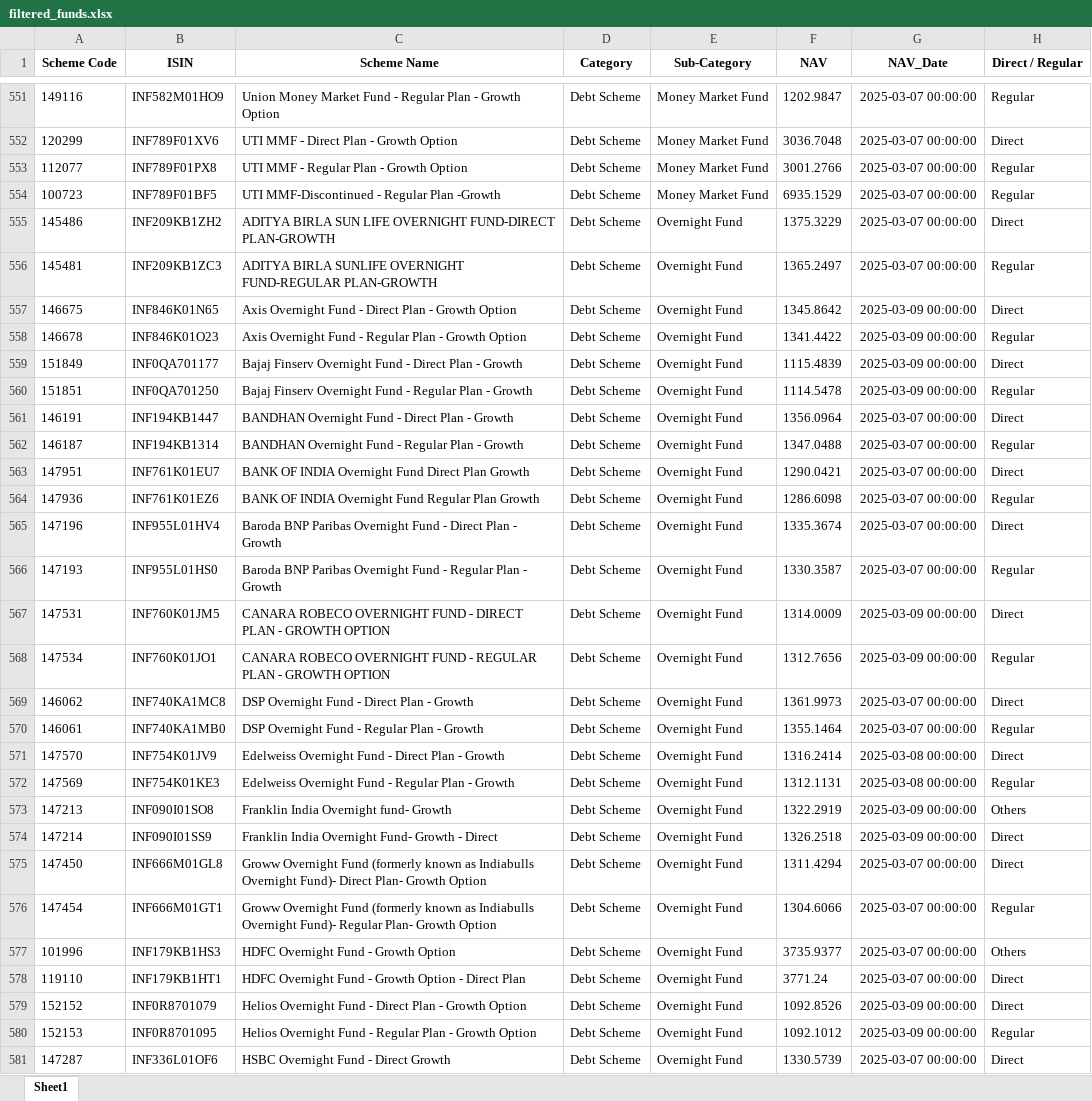
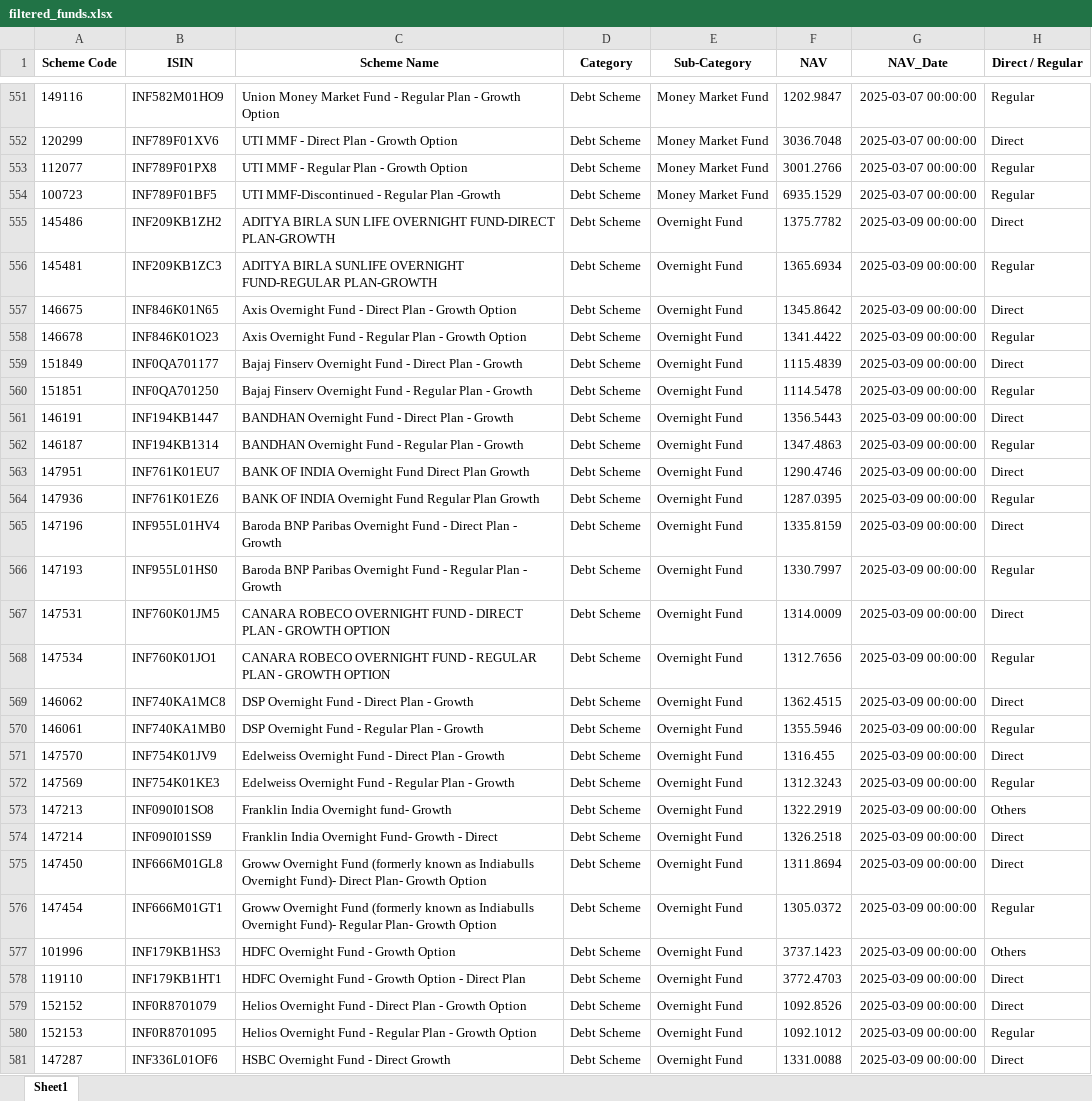
Before and after one commit to Warriorsum/finovoir, an Excel workbook: filtered_funds.xlsx, sheet Sheet1, drawn as a sheet; only a part is shown, gaps mark what is left out; values as stored, in another font and other column widths than the file's, no borders; the diff covers the shown part only; the diff names each change by its address in the sheet, - before the commit and + after, or states it on an @@ line.

```diff
--- a/filtered_funds.xlsx (sheet Sheet1)
+++ b/filtered_funds.xlsx (sheet Sheet1)
-F555 (NAV): 1375.3229
+F555 (NAV): 1375.7782
-G555:G556 (NAV_Date): 2025-03-07 00:00:00
+G555:G556 (NAV_Date): 2025-03-09 00:00:00
-F556 (NAV): 1365.2497
+F556 (NAV): 1365.6934
-F561 (NAV): 1356.0964
+F561 (NAV): 1356.5443
-G561:G566 (NAV_Date): 2025-03-07 00:00:00
+G561:G566 (NAV_Date): 2025-03-09 00:00:00
-F562 (NAV): 1347.0488
+F562 (NAV): 1347.4863
-F563 (NAV): 1290.0421
+F563 (NAV): 1290.4746
-F564 (NAV): 1286.6098
+F564 (NAV): 1287.0395
-F565 (NAV): 1335.3674
+F565 (NAV): 1335.8159
-F566 (NAV): 1330.3587
+F566 (NAV): 1330.7997
-F569 (NAV): 1361.9973
+F569 (NAV): 1362.4515
-G569:G570 (NAV_Date): 2025-03-07 00:00:00
+G569:G570 (NAV_Date): 2025-03-09 00:00:00
-F570 (NAV): 1355.1464
+F570 (NAV): 1355.5946
-F571 (NAV): 1316.2414
+F571 (NAV): 1316.455
-G571:G572 (NAV_Date): 2025-03-08 00:00:00
+G571:G572 (NAV_Date): 2025-03-09 00:00:00
-F572 (NAV): 1312.1131
+F572 (NAV): 1312.3243
-F575 (NAV): 1311.4294
+F575 (NAV): 1311.8694
-G575:G578 (NAV_Date): 2025-03-07 00:00:00
+G575:G578 (NAV_Date): 2025-03-09 00:00:00
-F576 (NAV): 1304.6066
+F576 (NAV): 1305.0372
-F577 (NAV): 3735.9377
+F577 (NAV): 3737.1423
-F578 (NAV): 3771.24
+F578 (NAV): 3772.4703
-F581 (NAV): 1330.5739
+F581 (NAV): 1331.0088
-G581 (NAV_Date): 2025-03-07 00:00:00
+G581 (NAV_Date): 2025-03-09 00:00:00
```
Also changed, not shown: 337 edited cells elsewhere in this sheet, all_funds_with_returns.xlsx, ranked_funds.xlsx, 7 other files.
